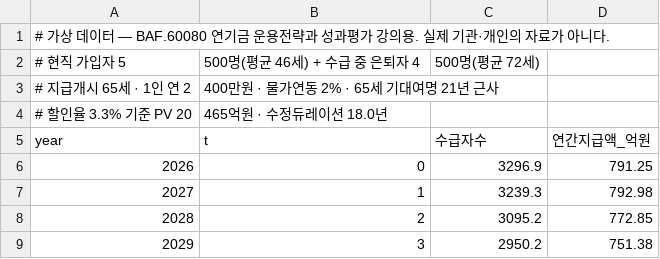
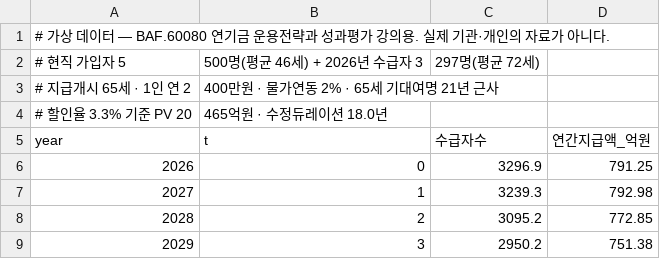
Before and after one commit to keerhee/pension-fund-strategy-and-performance, a CSV file: W07_LDI와GBI/fml_w8_liability.csv, drawn as a sheet; only a part is shown.

```diff
--- a/W07_LDI와GBI/fml_w8_liability.csv
+++ b/W07_LDI와GBI/fml_w8_liability.csv
@@ -1,3 +1,3 @@
 # 가상 데이터 — BAF.60080 연기금 운용전략과 성과평가 강의용. 실제 기관·개인의 자료가 아니다.
-# 현직 가입자 5,500명(평균 46세) + 수급 중 은퇴자 4,500명(평균 72세)
+# 현직 가입자 5,500명(평균 46세) + 2026년 수급자 3,297명(평균 72세)
 # 지급개시 65세 · 1인 연 2,400만원 · 물가연동 2% · 65세 기대여명 21년 근사
```
Also changed, not shown: W07_LDI와GBI/fml_w9_goals.csv, W07_LDI와GBI/fml_w9_person.csv, 13 other files.
